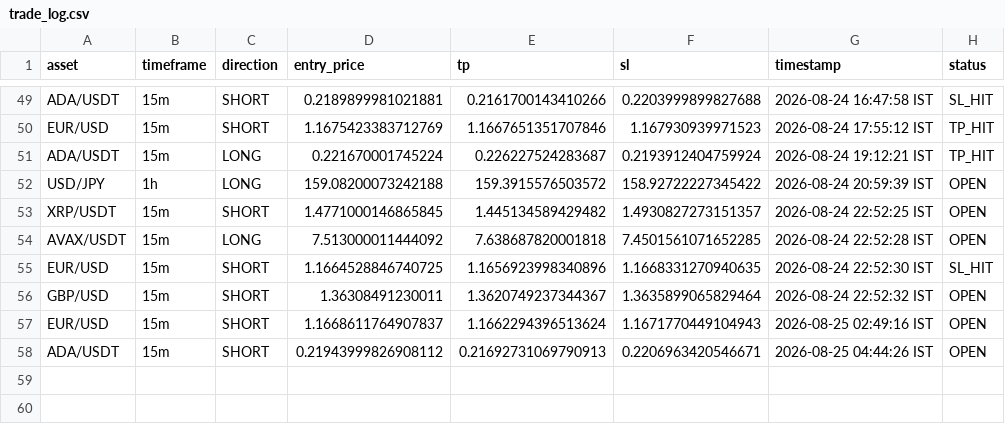
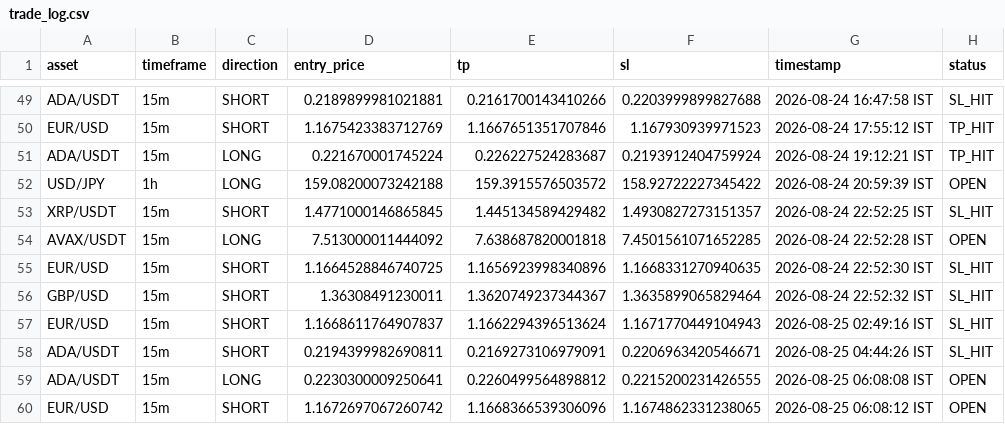
Before and after one commit to deepak3039/ai-trading-scanner, a CSV file: trade_log.csv, drawn as a sheet; only a part is shown, gaps mark what is left out.

```diff
--- a/trade_log.csv
+++ b/trade_log.csv
@@ -52,7 +52,9 @@ ADA/USDT,15m,LONG,0.221670001745224,0.226227524283687,0.2193912404759924,2026-08
 USD/JPY,1h,LONG,159.08200073242188,159.3915576503572,158.92722227345422,2026-08-24 20:59:39 IST,OPEN
-XRP/USDT,15m,SHORT,1.4771000146865845,1.445134589429482,1.4930827273151357,2026-08-24 22:52:25 IST,OPEN
+XRP/USDT,15m,SHORT,1.4771000146865845,1.445134589429482,1.4930827273151357,2026-08-24 22:52:25 IST,SL_HIT
 AVAX/USDT,15m,LONG,7.513000011444092,7.638687820001818,7.4501561071652285,2026-08-24 22:52:28 IST,OPEN
 EUR/USD,15m,SHORT,1.1664528846740725,1.1656923998340896,1.1668331270940635,2026-08-24 22:52:30 IST,SL_HIT
-GBP/USD,15m,SHORT,1.36308491230011,1.3620749237344367,1.3635899065829464,2026-08-24 22:52:32 IST,OPEN
-EUR/USD,15m,SHORT,1.1668611764907837,1.1662294396513624,1.1671770449104943,2026-08-25 02:49:16 IST,OPEN
-ADA/USDT,15m,SHORT,0.21943999826908112,0.21692731069790913,0.2206963420546671,2026-08-25 04:44:26 IST,OPEN
+GBP/USD,15m,SHORT,1.36308491230011,1.3620749237344367,1.3635899065829464,2026-08-24 22:52:32 IST,SL_HIT
+EUR/USD,15m,SHORT,1.1668611764907837,1.1662294396513624,1.1671770449104943,2026-08-25 02:49:16 IST,SL_HIT
+ADA/USDT,15m,SHORT,0.2194399982690811,0.2169273106979091,0.2206963420546671,2026-08-25 04:44:26 IST,SL_HIT
+ADA/USDT,15m,LONG,0.2230300009250641,0.2260499564898812,0.2215200231426555,2026-08-25 06:08:08 IST,OPEN
+EUR/USD,15m,SHORT,1.1672697067260742,1.1668366539306096,1.1674862331238065,2026-08-25 06:08:12 IST,OPEN
```
